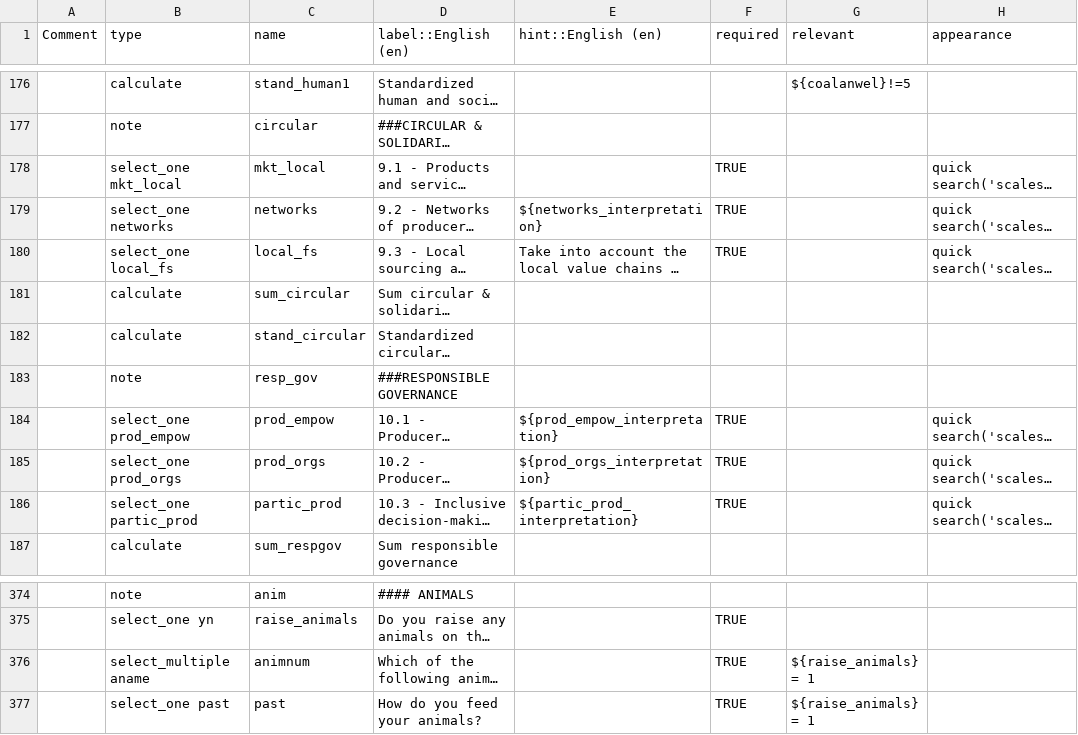
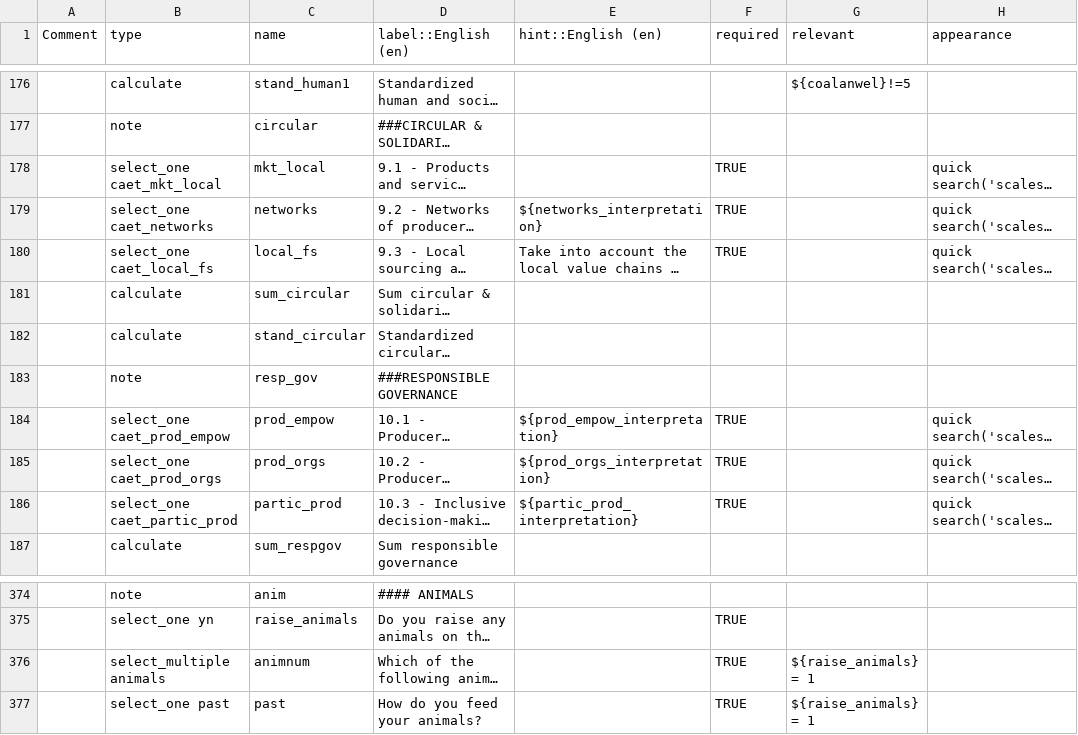
Before and after one commit to stats4sd/tape_calculator, a CSV file: odk/TAPE - WIP/survey.csv, drawn as a sheet; only a part is shown, gaps mark what is left out; long unchanged cells end in …; the diff covers the shown part only; the diff names each change by its address in the sheet, - before the commit and + after, or states it on an @@ line.

```diff
--- a/odk/TAPE - WIP/survey.csv
+++ b/odk/TAPE - WIP/survey.csv
-B178 (type): select_one mkt_local
+B178 (type): select_one caet_mkt_local
-B179 (type): select_one networks
+B179 (type): select_one caet_networks
-B180 (type): select_one local_fs
+B180 (type): select_one caet_local_fs
-B184 (type): select_one prod_empow
+B184 (type): select_one caet_prod_empow
-B185 (type): select_one prod_orgs
+B185 (type): select_one caet_prod_orgs
-B186 (type): select_one partic_prod
+B186 (type): select_one caet_partic_prod
-B376 (type): select_multiple aname
+B376 (type): select_multiple animals
```
Also changed, not shown: 29 edited cells elsewhere in this file, odk/TAPE - WIP/choices.csv.
